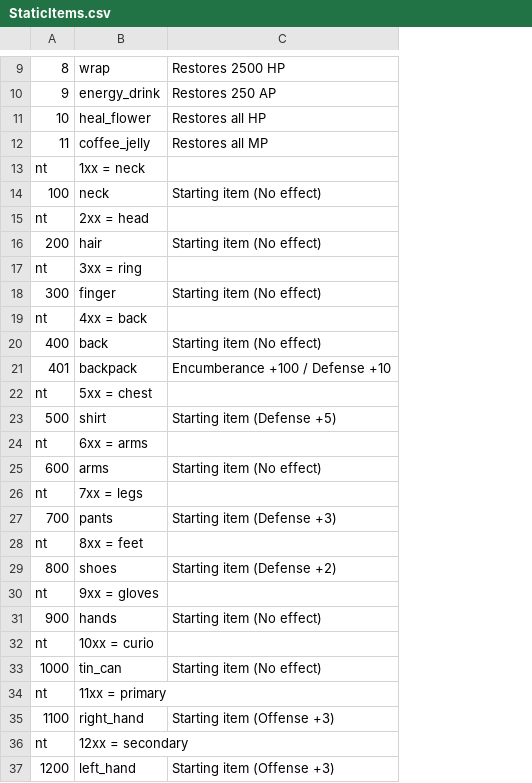
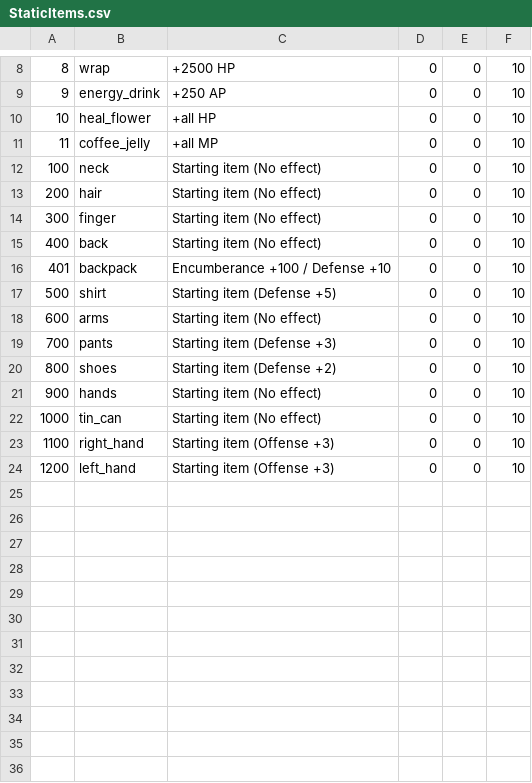
Before and after one commit to princessnadia/ap-computer-science, a CSV file: java/TallGrassRedo/StaticItems.csv, drawn as a sheet; only a part is shown, gaps mark what is left out; removed rows and columns are numbered as before the commit, all else as after; the diff covers the shown part only; the diff names each change by its address in the sheet, - before the commit and + after, or states it on an @@ line.

```diff
--- a/java/TallGrassRedo/StaticItems.csv
+++ b/java/TallGrassRedo/StaticItems.csv
+column D, rows 8-24: all 0
+column E, rows 8-24: all 0
+column F, rows 8-24: all 10
-C8: Restores 2500 HP
+C8: +2500 HP
-C9: Restores 250 AP
+C9: +250 AP
-C10: Restores all HP
+C10: +all HP
-C11: Restores all MP
+C11: +all MP
-row 13: nt | 1xx = neck
-row 15: nt | 2xx = head
-row 17: nt | 3xx = ring
-row 19: nt | 4xx = back
-row 22: nt | 5xx = chest
-row 24: nt | 6xx = arms
-row 26: nt | 7xx = legs
-row 28: nt | 8xx = feet
-row 30: nt | 9xx = gloves
-row 32: nt | 10xx = curio
-row 34: nt | 11xx = primary
-row 36: nt | 12xx = secondary
```
Also changed, not shown: 1 removed row and 6 edited cells elsewhere in this file, 4 other files.
